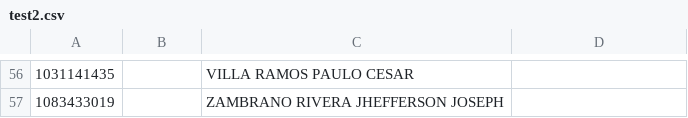
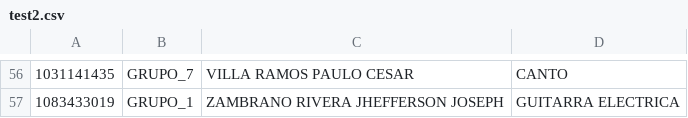
Before and after one commit to ricrudo/ExamenAdmisionApi, a CSV file: services/examen_admision/data/test2.csv, drawn as a sheet; only a part is shown, gaps mark what is left out; the diff covers the shown part only.

```diff
--- a/services/examen_admision/data/test2.csv
+++ b/services/examen_admision/data/test2.csv
@@ -56,2 +56,2 @@
-1031141435,,VILLA RAMOS PAULO CESAR,
-1083433019,,ZAMBRANO RIVERA JHEFFERSON JOSEPH,
+1031141435,GRUPO_7,VILLA RAMOS PAULO CESAR,CANTO
+1083433019,GRUPO_1,ZAMBRANO RIVERA JHEFFERSON JOSEPH,GUITARRA ELECTRICA
```
Also changed, not shown: 24 edited cells elsewhere in this file, 2 other files.
